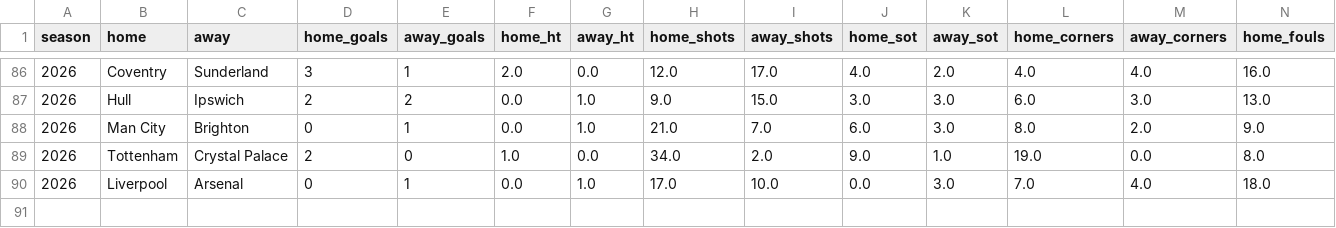
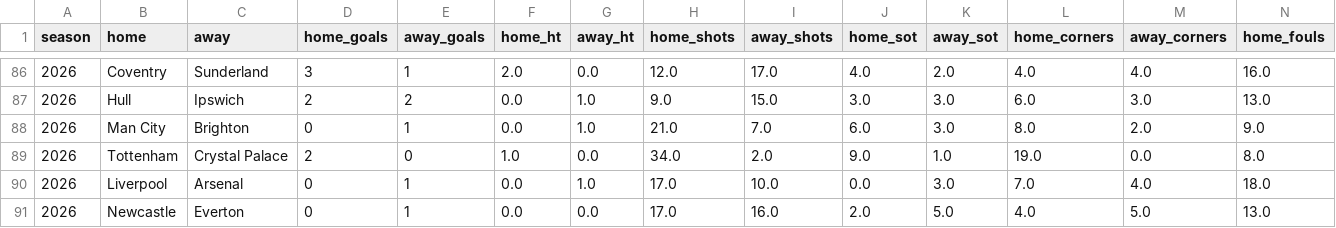
Before and after one commit to prhoguns/barcelona-player-progress-europe-benchmark, a CSV file: data/current/premier-league/matches.csv, drawn as a sheet; only a part is shown, gaps mark what is left out; rows hold the shown columns only; the diff names each change by its address in the sheet, - before the commit and + after, or states it on an @@ line.

```diff
--- a/data/current/premier-league/matches.csv
+++ b/data/current/premier-league/matches.csv
+row 91: 2026 | Newcastle | Everton | 0 | 1 | 0.0 | 0.0 | 17.0 | 16.0 | 2.0 | 5.0 | 4.0 | 5.0 | 13.0
```
Also changed, not shown: data/current/forecast_archive.csv, data/current/la-liga/matches.csv, 12 other files.
